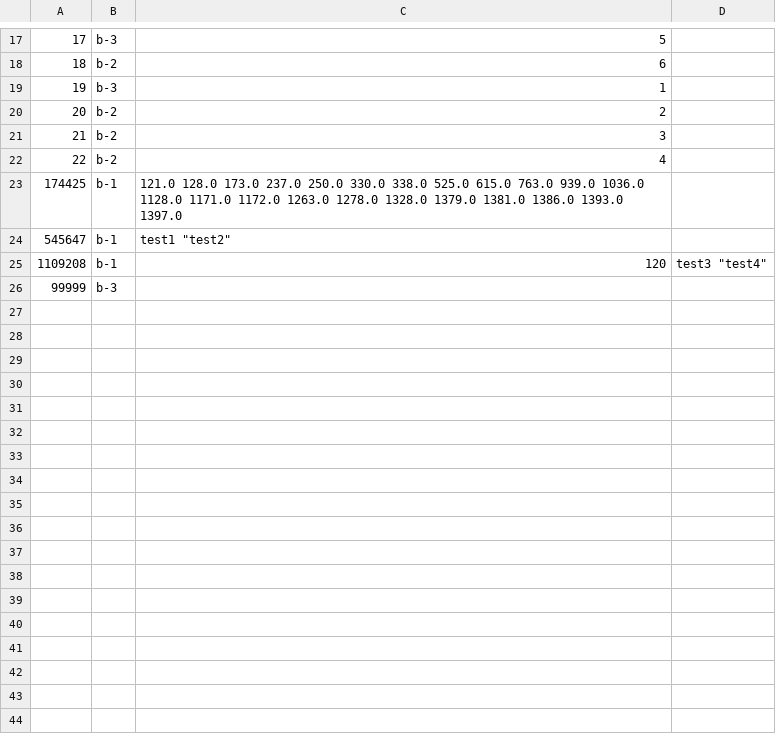
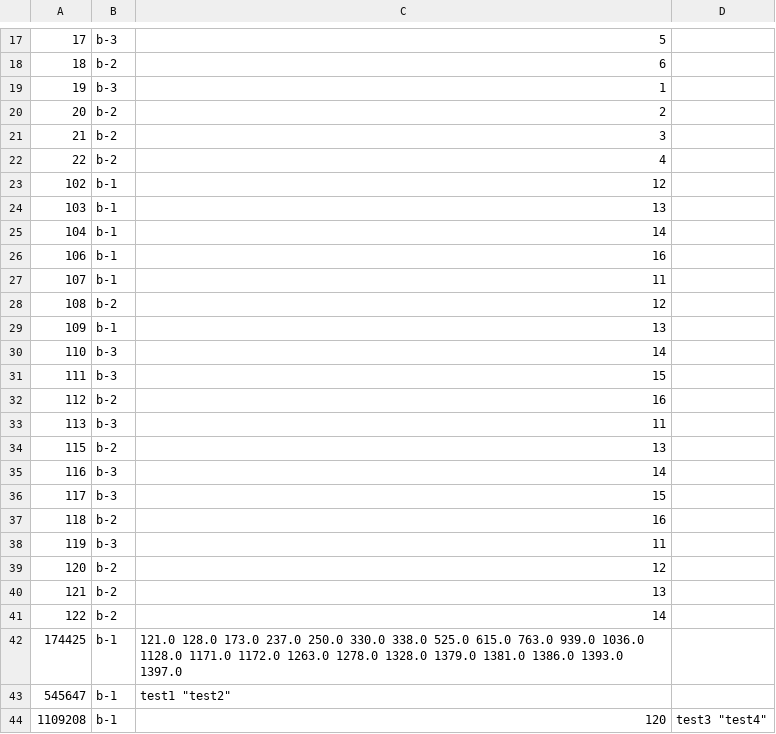
Before and after one commit to komzy/GraphKafkaWriter, a CSV file: node_blogel_reachability.csv, drawn as a sheet; only a part is shown, gaps mark what is left out; the shorter side is filled out with more unchanged rows; the diff names each change by its address in the sheet, - before the commit and + after, or states it on an @@ line.

```diff
--- a/node_blogel_reachability.csv
+++ b/node_blogel_reachability.csv
+row 23: 102 | b-1 | 12
+row 24: 103 | b-1 | 13
+row 25: 104 | b-1 | 14
+row 26: 106 | b-1 | 16
+row 27: 107 | b-1 | 11
+row 28: 108 | b-2 | 12
+row 29: 109 | b-1 | 13
+row 30: 110 | b-3 | 14
+row 31: 111 | b-3 | 15
+row 32: 112 | b-2 | 16
+row 33: 113 | b-3 | 11
+row 34: 115 | b-2 | 13
+row 35: 116 | b-3 | 14
+row 36: 117 | b-3 | 15
+row 37: 118 | b-2 | 16
+row 38: 119 | b-3 | 11
+row 39: 120 | b-2 | 12
+row 40: 121 | b-2 | 13
+row 41: 122 | b-2 | 14
```
Also changed, not shown: scenario_blogel_max.csv, scenario_blogel_reachability.csv, 10 other files.
